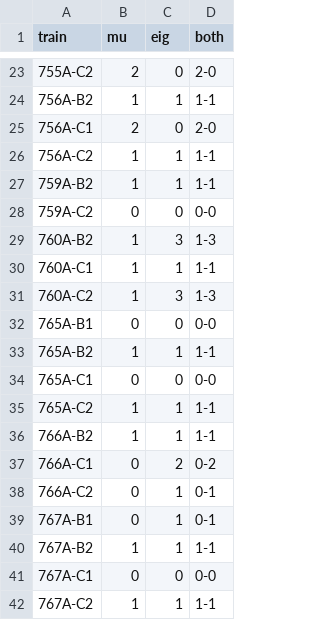
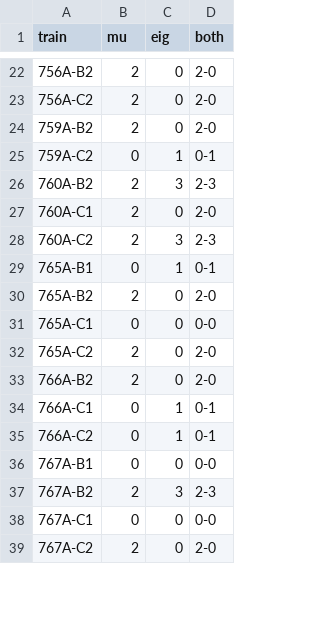
Before and after one commit to AlgoMathITMO/rzd-fares-analysis, a CSV file: data/train_clusters.csv, drawn as a sheet; only a part is shown, gaps mark what is left out; the diff covers the shown part only.

```diff
--- a/data/train_clusters.csv
+++ b/data/train_clusters.csv
@@ -23,20 +22,18 @@ train,mu,eig,both
-755А-C2,2,0,2-0
-756А-B2,1,1,1-1
-756А-C1,2,0,2-0
-756А-C2,1,1,1-1
-759А-B2,1,1,1-1
-759А-C2,0,0,0-0
-760А-B2,1,3,1-3
-760А-C1,1,1,1-1
-760А-C2,1,3,1-3
-765А-B1,0,0,0-0
-765А-B2,1,1,1-1
+756А-B2,2,0,2-0
+756А-C2,2,0,2-0
+759А-B2,2,0,2-0
+759А-C2,0,1,0-1
+760А-B2,2,3,2-3
+760А-C1,2,0,2-0
+760А-C2,2,3,2-3
+765А-B1,0,1,0-1
+765А-B2,2,0,2-0
 765А-C1,0,0,0-0
-765А-C2,1,1,1-1
-766А-B2,1,1,1-1
-766А-C1,0,2,0-2
+765А-C2,2,0,2-0
+766А-B2,2,0,2-0
+766А-C1,0,1,0-1
 766А-C2,0,1,0-1
-767А-B1,0,1,0-1
-767А-B2,1,1,1-1
+767А-B1,0,0,0-0
+767А-B2,2,3,2-3
 767А-C1,0,0,0-0
-767А-C2,1,1,1-1
+767А-C2,2,0,2-0
```
Also changed, not shown: 3 added rows, 5 removed rows and 104 edited cells elsewhere in this file, data/eigenvectors.csv, data/explained_variance_ratios.csv, 25 other files.
